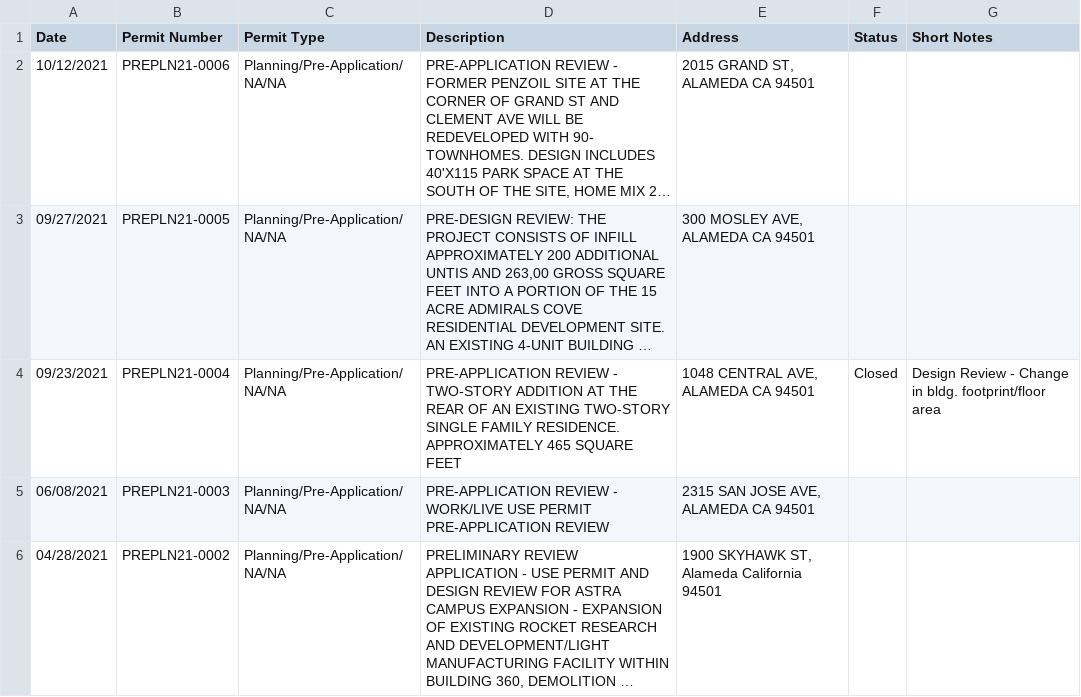
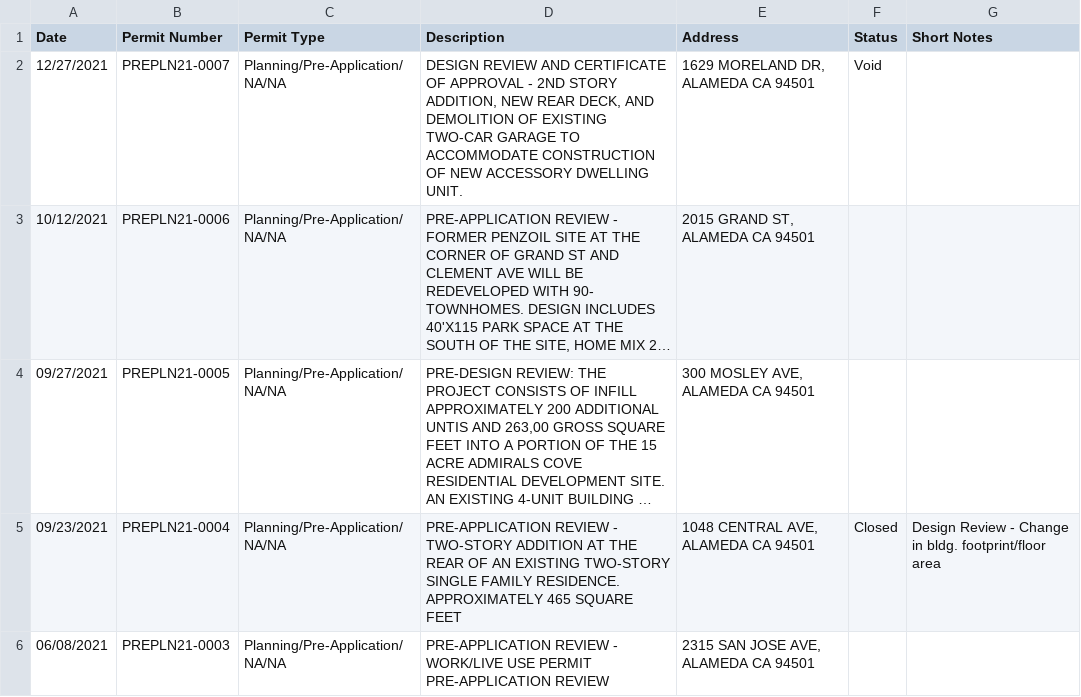
Before and after one commit to drewda/alameda-built, a CSV file: permits/record-list.csv, drawn as a sheet; only a part is shown; the shorter side is filled out with more unchanged rows; long unchanged cells end in …; the diff names each change by its address in the sheet, - before the commit and + after, or states it on an @@ line.

Commit message:
Latest version of planning permits

```diff
--- a/permits/record-list.csv
+++ b/permits/record-list.csv
+row 2: 12/27/2021 | PREPLN21-0007 | Planning/Pre-Application/NA/NA | DESIGN REVIEW AND CERTIFICATE OF APPROVAL - 2ND STORY ADDITION, NEW REAR DECK, AND DEMOLITION OF EXISTING TWO-CAR GARAGE TO ACCOMMODATE CONSTRUCTION OF NEW ACCESSORY DWELLING UNIT. | 1629 MORELAND DR, ALAMEDA CA 94501 | Void
```
